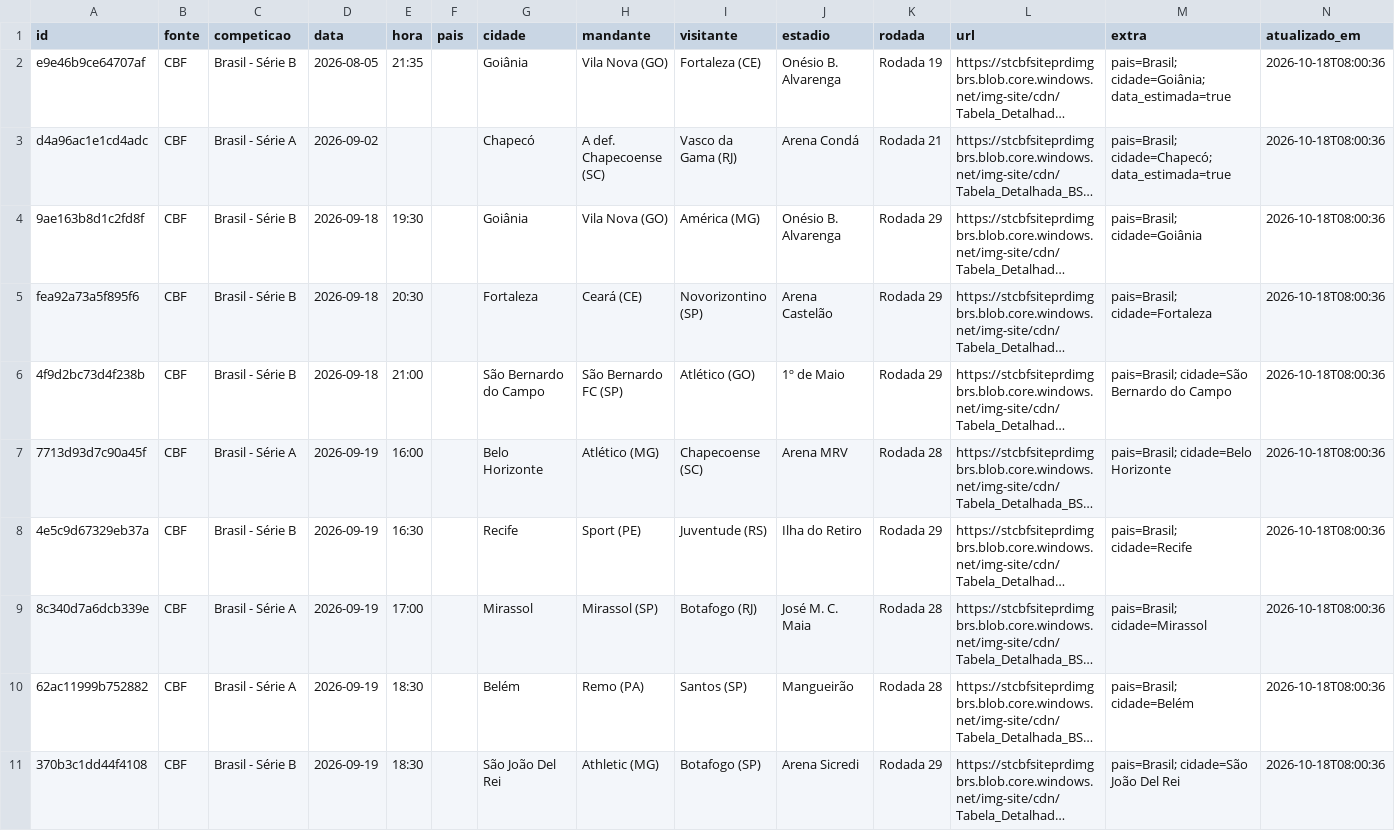
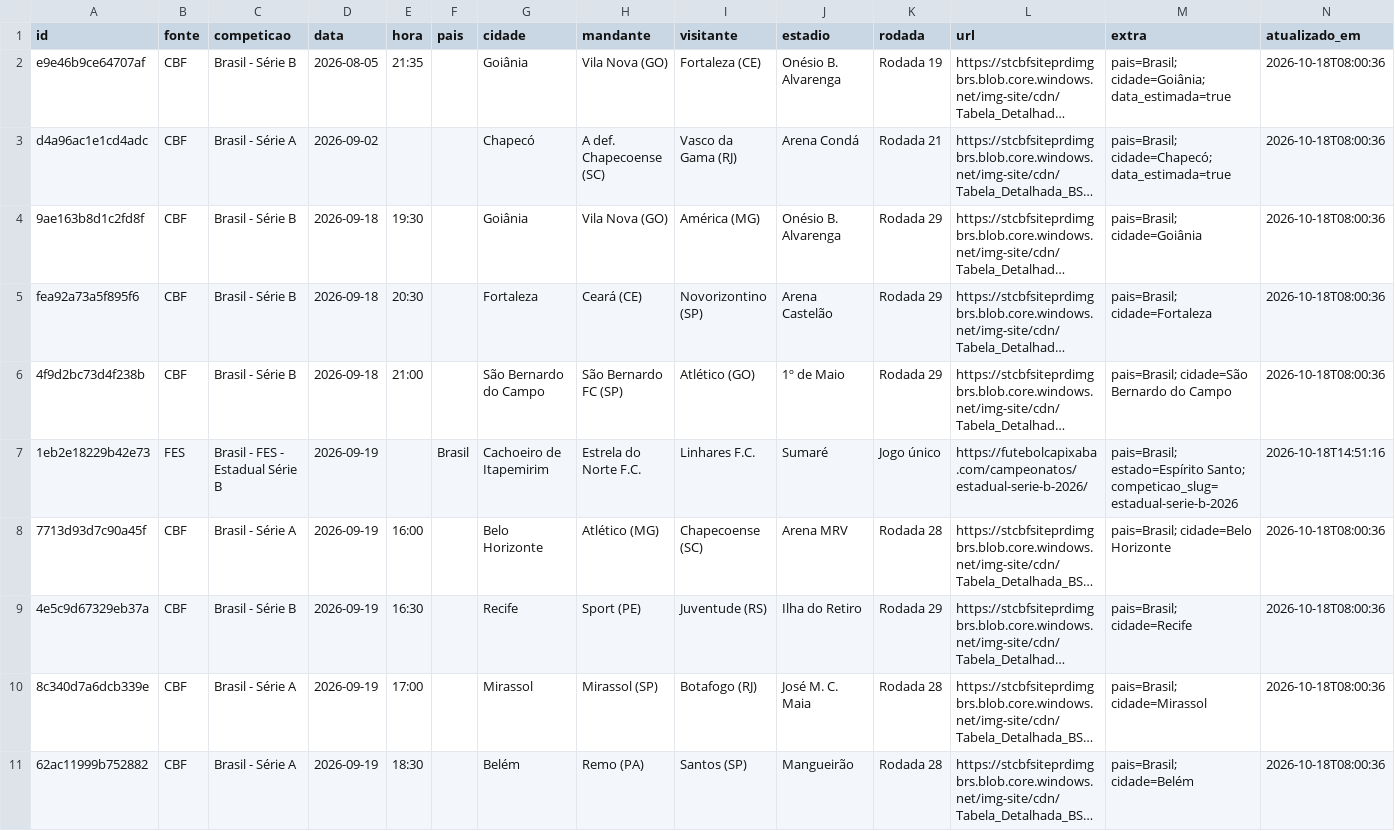
Before and after one commit to guigalhano/jogos-chile-scraper, a CSV file: data/jogos_programados.csv, drawn as a sheet; only a part is shown; the shorter side is filled out with more unchanged rows; long unchanged cells end in …; the diff names each change by its address in the sheet, - before the commit and + after, or states it on an @@ line.

```diff
--- a/data/jogos_programados.csv
+++ b/data/jogos_programados.csv
+row 7: 1eb2e18229b42e73 | FES | Brasil - FES - Estadual Série B | 2026-09-19 |  | Brasil | Cachoeiro de Itapemirim | Estrela do Norte F.C. | Linhares F.C. | Sumaré | Jogo único | https://futebolcapixaba.com/campeonatos/estadual-serie-b-2026/ | pais=Brasil; estado=Espírito Santo; competicao_slug=estadual-serie-b-2026 | 2026-10-18T14:51:16
```
Also changed, not shown: 3 other files.
